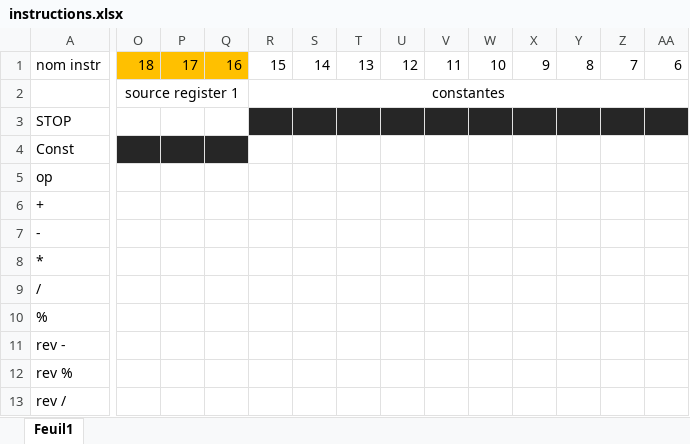
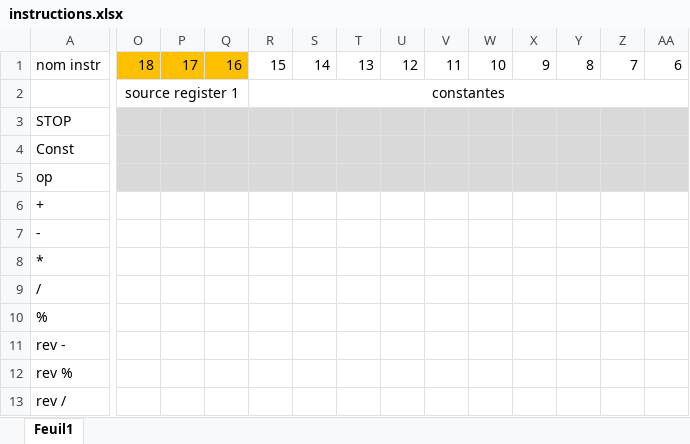
Before and after one commit to alphasigma25/langage_de_prog, an Excel workbook: vm/instructions.xlsx, sheet Feuil1, drawn as a sheet; only a part is shown, gaps mark what is left out; values as stored, in another font and other column widths than the file's, no borders; the diff covers the shown part only; the diff names each change by its address in the sheet, - before the commit and + after, or states it on an @@ line.

```diff
--- a/vm/instructions.xlsx (sheet Feuil1)
+++ b/vm/instructions.xlsx (sheet Feuil1)
-O3:Q3 fill: none
+O3:Q3 fill: #D9D9D9
-R3:AA3 fill: #262626
+R3:AA3 fill: #D9D9D9
-O4:Q4 fill: #262626
+O4:Q4 fill: #D9D9D9
-R4:AA4 fill: none
+R4:AA4 fill: #D9D9D9
-O5:AA5 fill: none
+O5:AA5 fill: #D9D9D9
```
Also changed, not shown: cell formats elsewhere in this sheet, 6 other files.
